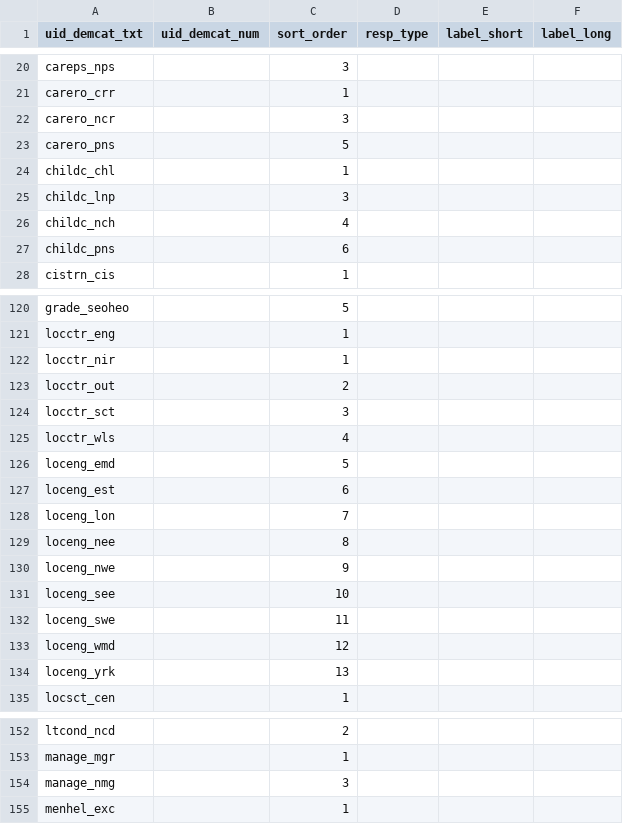
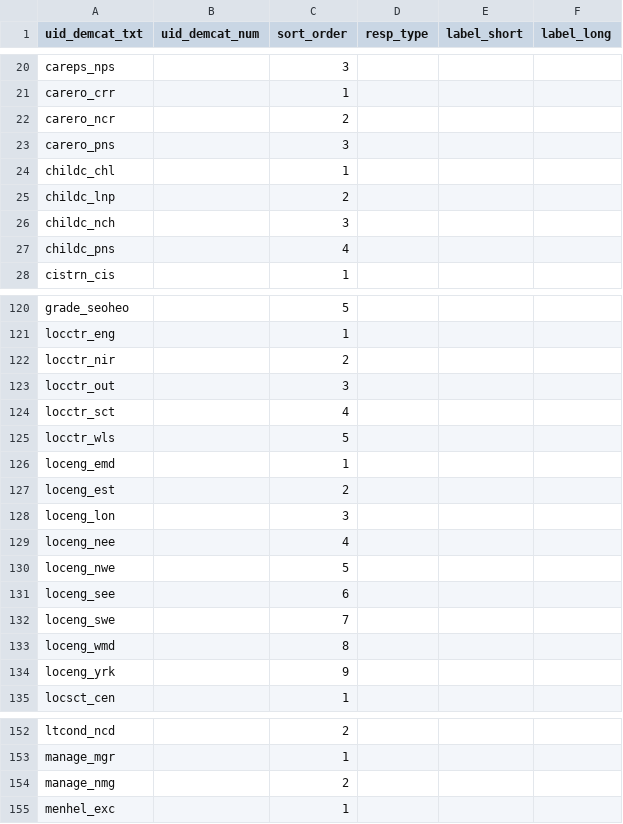
Before and after one commit to mattkerlogue/csps-data, a CSV file: proc/03-demographics_ref/03_03-unq_demcat.csv, drawn as a sheet; only a part is shown, gaps mark what is left out; the diff covers the shown part only.

```diff
--- a/proc/03-demographics_ref/03_03-unq_demcat.csv
+++ b/proc/03-demographics_ref/03_03-unq_demcat.csv
@@ -21,8 +21,8 @@
 "carero_crr",,1,,,
-"carero_ncr",,3,,,
-"carero_pns",,5,,,
+"carero_ncr",,2,,,
+"carero_pns",,3,,,
 "childc_chl",,1,,,
-"childc_lnp",,3,,,
-"childc_nch",,4,,,
-"childc_pns",,6,,,
+"childc_lnp",,2,,,
+"childc_nch",,3,,,
+"childc_pns",,4,,,
 "cistrn_cis",,1,,,
@@ -121,15 +121,15 @@
 "locctr_eng",,1,,,
-"locctr_nir",,1,,,
-"locctr_out",,2,,,
-"locctr_sct",,3,,,
-"locctr_wls",,4,,,
-"loceng_emd",,5,,,
-"loceng_est",,6,,,
-"loceng_lon",,7,,,
-"loceng_nee",,8,,,
-"loceng_nwe",,9,,,
-"loceng_see",,10,,,
-"loceng_swe",,11,,,
-"loceng_wmd",,12,,,
-"loceng_yrk",,13,,,
+"locctr_nir",,2,,,
+"locctr_out",,3,,,
+"locctr_sct",,4,,,
+"locctr_wls",,5,,,
+"loceng_emd",,1,,,
+"loceng_est",,2,,,
+"loceng_lon",,3,,,
+"loceng_nee",,4,,,
+"loceng_nwe",,5,,,
+"loceng_see",,6,,,
+"loceng_swe",,7,,,
+"loceng_wmd",,8,,,
+"loceng_yrk",,9,,,
 "locsct_cen",,1,,,
@@ -153,3 +153,3 @@
 "manage_mgr",,1,,,
-"manage_nmg",,3,,,
+"manage_nmg",,2,,,
 "menhel_exc",,1,,,
```
Also changed, not shown: 1 added row, 3 removed rows and 20 edited cells elsewhere in this file, proc/01-questions_ref/01_02-regexes.csv, proc/01-questions_ref/01_03-qs_ref.csv, 45 other files.
